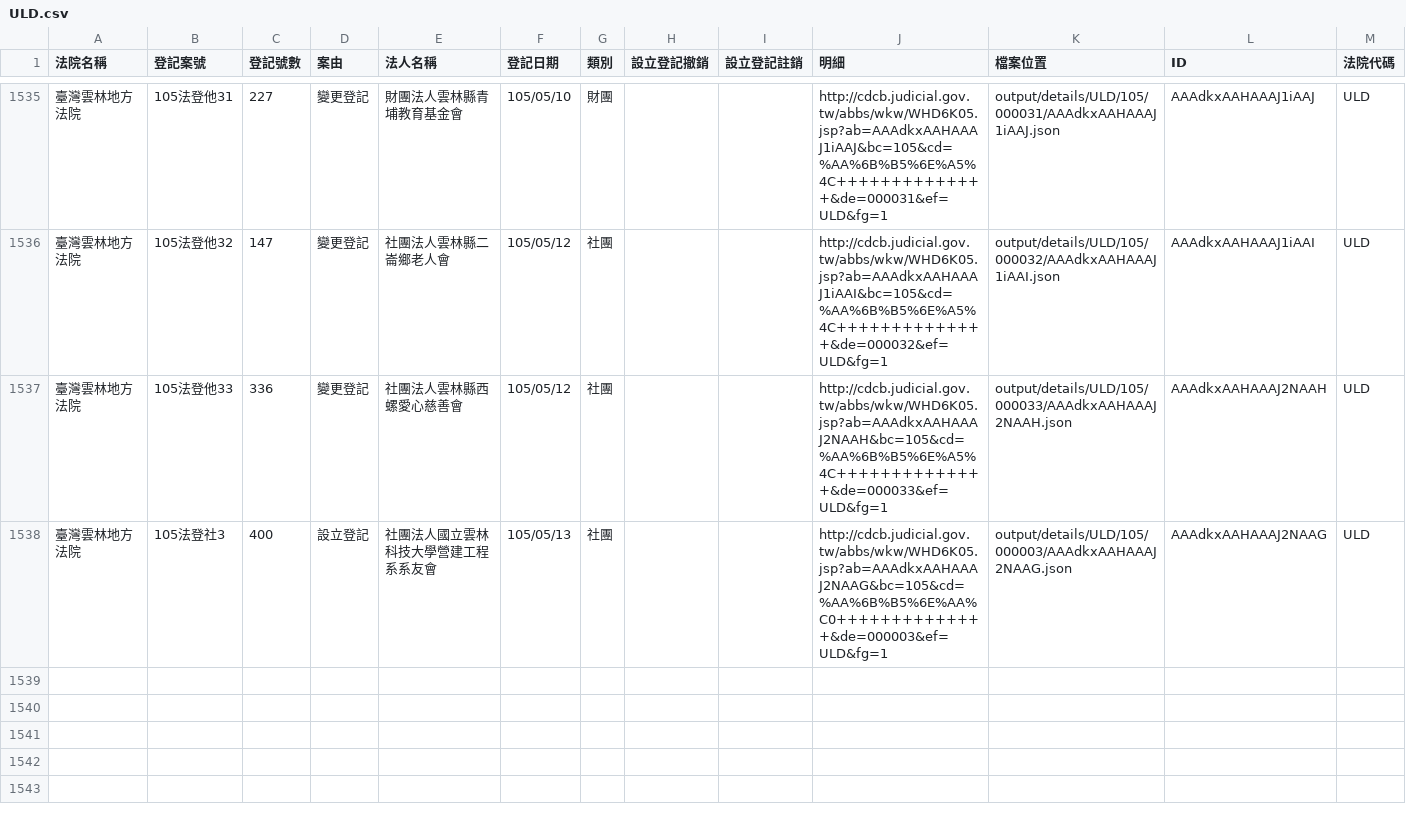
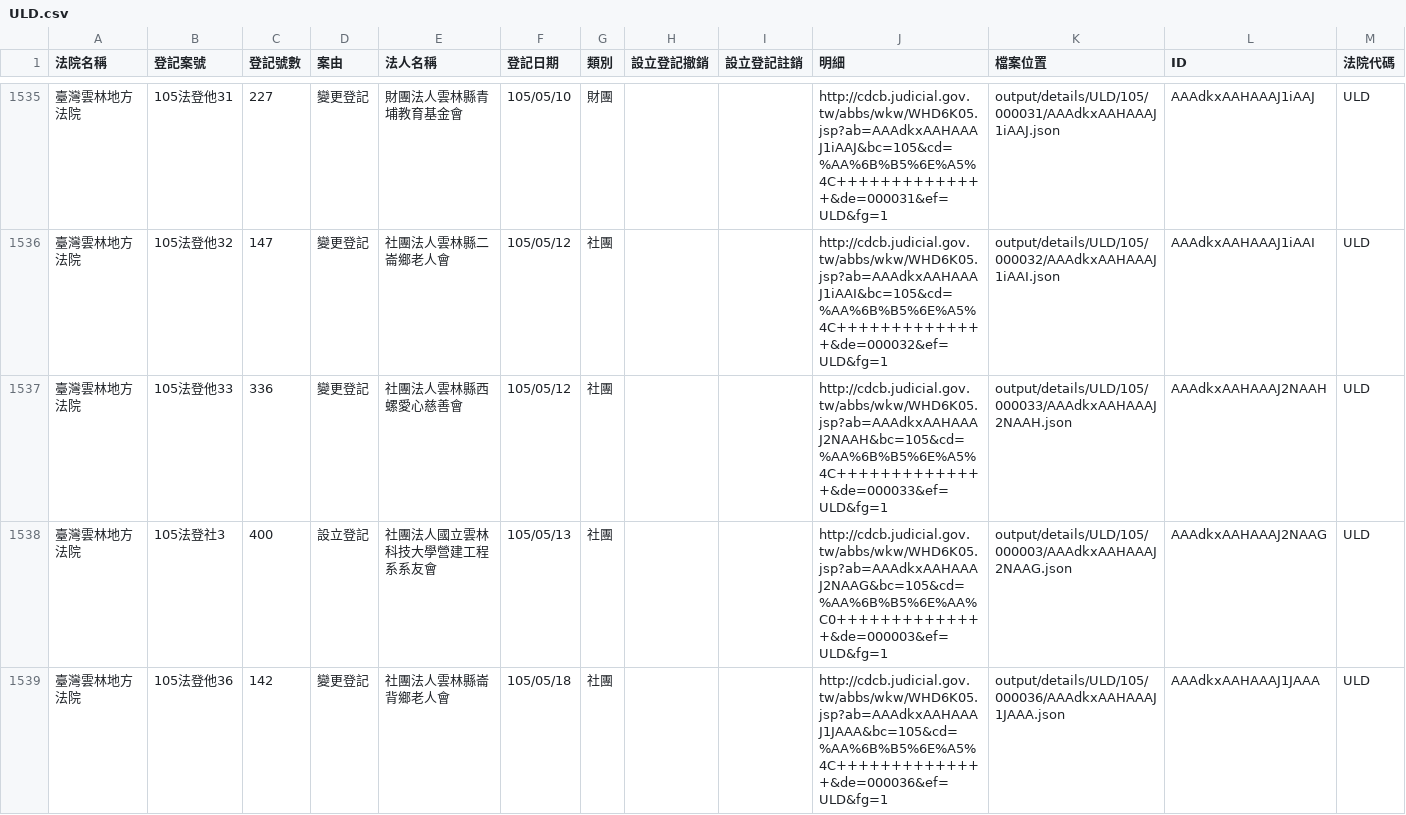
Before and after one commit to taichunmin/foundationtw, a CSV file: output/lists/ULD.csv, drawn as a sheet; only a part is shown, gaps mark what is left out; the diff names each change by its address in the sheet, - before the commit and + after, or states it on an @@ line.

```diff
--- a/output/lists/ULD.csv
+++ b/output/lists/ULD.csv
+row 1539: 臺灣雲林地方法院 | 105法登他36 | 142 | 變更登記 | 社團法人雲林縣崙背鄉老人會 | 105/05/18 | 社團 |  |  | http://cdcb.judicial.gov.tw/abbs/wkw/WHD6K05.jsp?ab=AAAdkxAAHAAAJ1JAAA&bc=105&cd=%AA%6B%B5%6E%A5%4C++++++++++++++&de=000036&ef=ULD&fg=1 | output/details/ULD/105/000036/AAAdkxAAHAAAJ1JAAA.json | AAAdkxAAHAAAJ1JAAA | ULD
```
Also changed, not shown: output/lists/HLD.csv, output/lists/TTD.csv, 19 other files.
